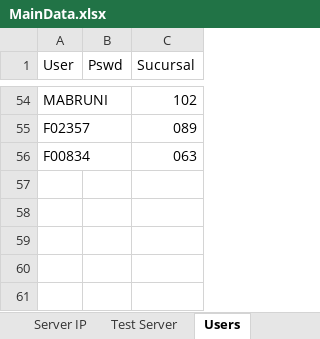
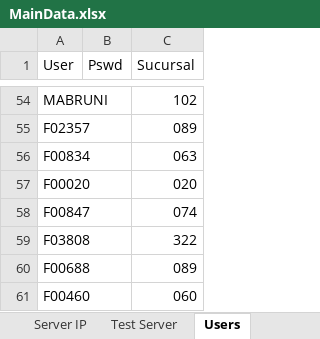
Before and after one commit to BCrediRepo/Crecer, an Excel workbook: Test Data/MainData.xlsx, sheet Users, drawn as a sheet; only a part is shown, gaps mark what is left out; values as stored, in another font and other column widths than the file's, no borders; the diff names each change by its address in the sheet, - before the commit and + after, or states it on an @@ line.

```diff
--- a/Test Data/MainData.xlsx (sheet Users)
+++ b/Test Data/MainData.xlsx (sheet Users)
+row 57: F00020 |  | 020
+row 58: F00847 |  | 074
+row 59: F03808 |  | 322
+row 60: F00688 |  | 089
+row 61: F00460 |  | 060
```
Also changed, not shown: 47 other files.
